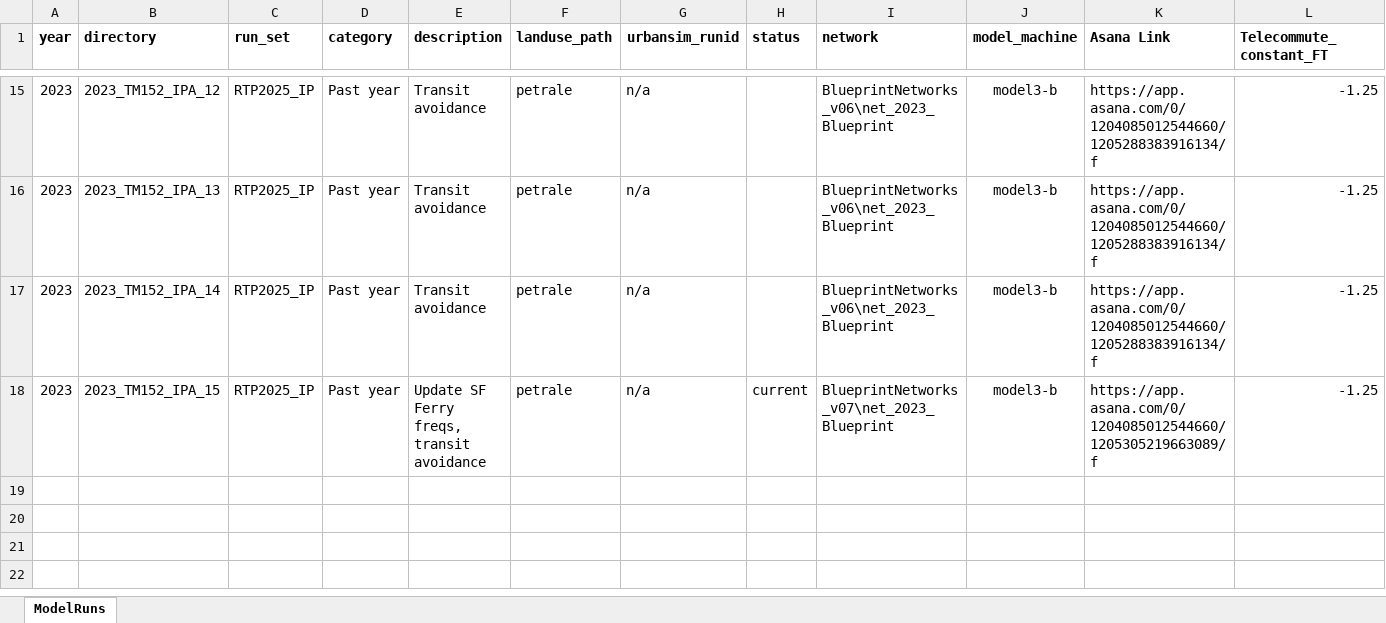
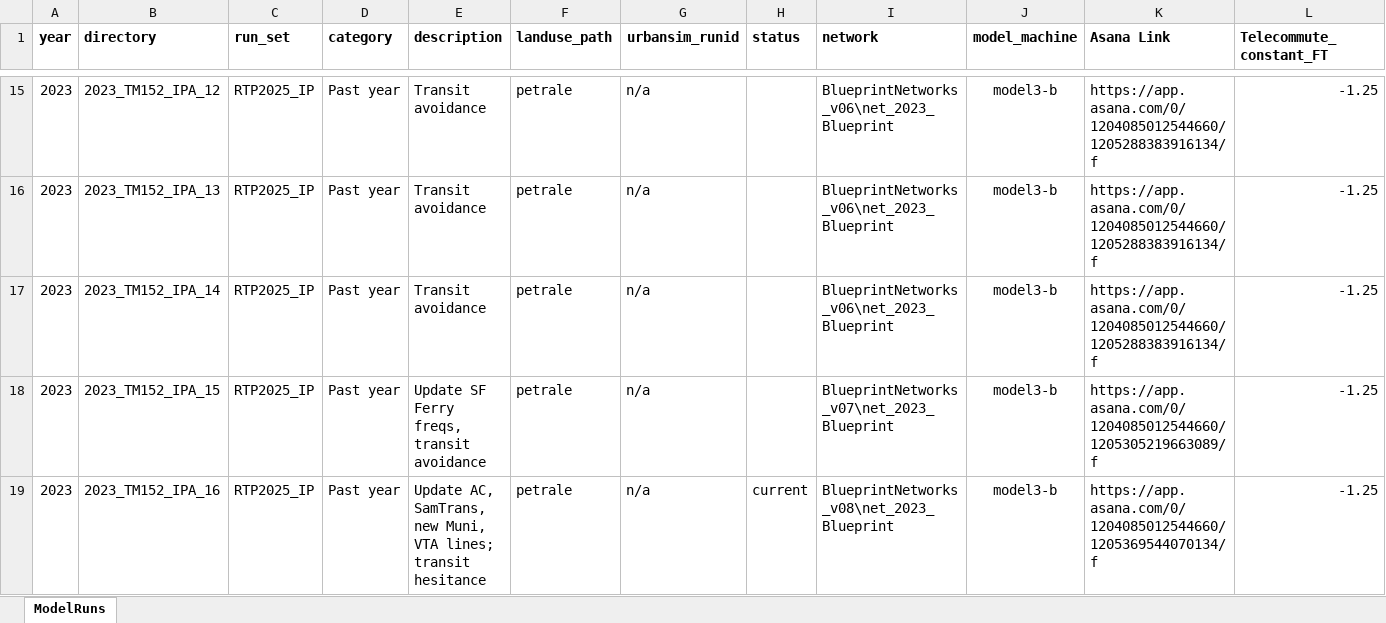
Before and after one commit to BayAreaMetro/travel-model-one, an Excel workbook: utilities/RTP/config_RTP2025/ModelRuns_RTP2025.xlsx, sheet ModelRuns, drawn as a sheet; only a part is shown, gaps mark what is left out; values as stored, in another font and other column widths than the file's, no borders; rows hold the shown columns only; the diff names each change by its address in the sheet, - before the commit and + after, or states it on an @@ line.

Commit message:
Add 2023_TM152_IPA_16

```diff
--- a/utilities/RTP/config_RTP2025/ModelRuns_RTP2025.xlsx (sheet ModelRuns)
+++ b/utilities/RTP/config_RTP2025/ModelRuns_RTP2025.xlsx (sheet ModelRuns)
-H18 (status): current
+H18 (status): (empty)
+row 19: 2023 | 2023_TM152_IPA_16 | RTP2025_IP | Past year | Update AC, SamTrans, new Muni, VTA lines; transit hesitance | petrale | n/a | current | BlueprintNetworks_v08\net_2023_Blueprint | model3-b | https://app.asana.com/0/1204085012544660/1205369544070134/f | -1.25
```
